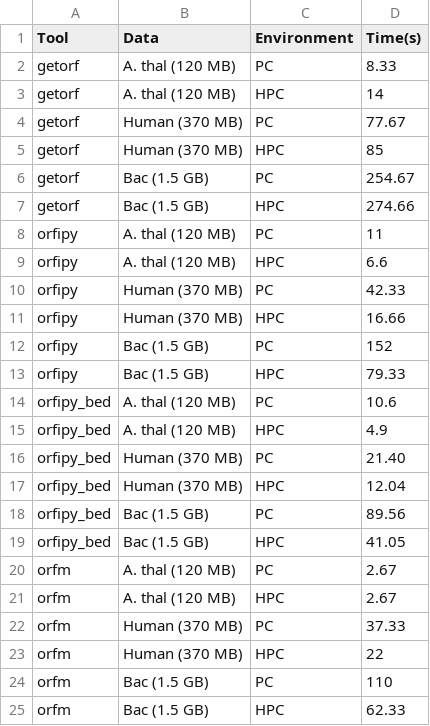
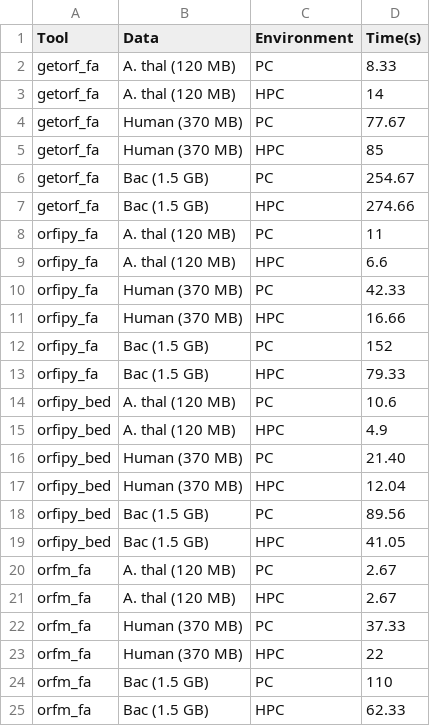
Before and after one commit to urmi-21/orfipy, a TSV file: scripts/results_new.tsv, drawn as a sheet.

```diff
--- a/scripts/results_new.tsv
+++ b/scripts/results_new.tsv
@@ -1,14 +1,14 @@
 Tool	Data	Environment	Time(s)
-getorf	A. thal (120 MB)	PC	8.33
-getorf	A. thal (120 MB)	HPC	14
-getorf	Human (370 MB)	PC	77.67
-getorf	Human (370 MB)	HPC	85
-getorf	Bac (1.5 GB)	PC	254.67
-getorf	Bac (1.5 GB)	HPC	274.66
-orfipy	A. thal (120 MB)	PC	11
-orfipy	A. thal (120 MB)	HPC	6.6
-orfipy	Human (370 MB)	PC	42.33
-orfipy	Human (370 MB)	HPC	16.66
-orfipy	Bac (1.5 GB)	PC	152
-orfipy	Bac (1.5 GB)	HPC	79.33
+getorf_fa	A. thal (120 MB)	PC	8.33
+getorf_fa	A. thal (120 MB)	HPC	14
+getorf_fa	Human (370 MB)	PC	77.67
+getorf_fa	Human (370 MB)	HPC	85
+getorf_fa	Bac (1.5 GB)	PC	254.67
+getorf_fa	Bac (1.5 GB)	HPC	274.66
+orfipy_fa	A. thal (120 MB)	PC	11
+orfipy_fa	A. thal (120 MB)	HPC	6.6
+orfipy_fa	Human (370 MB)	PC	42.33
+orfipy_fa	Human (370 MB)	HPC	16.66
+orfipy_fa	Bac (1.5 GB)	PC	152
+orfipy_fa	Bac (1.5 GB)	HPC	79.33
 orfipy_bed	A. thal (120 MB)	PC	10.6
@@ -19,7 +19,7 @@ orfipy_bed	Bac (1.5 GB)	PC	89.56
 orfipy_bed	Bac (1.5 GB)	HPC	41.05
-orfm	A. thal (120 MB)	PC	2.67
-orfm	A. thal (120 MB)	HPC	2.67
-orfm	Human (370 MB)	PC	37.33
-orfm	Human (370 MB)	HPC	22
-orfm	Bac (1.5 GB)	PC	110
-orfm	Bac (1.5 GB)	HPC	62.33
+orfm_fa	A. thal (120 MB)	PC	2.67
+orfm_fa	A. thal (120 MB)	HPC	2.67
+orfm_fa	Human (370 MB)	PC	37.33
+orfm_fa	Human (370 MB)	HPC	22
+orfm_fa	Bac (1.5 GB)	PC	110
+orfm_fa	Bac (1.5 GB)	HPC	62.33
```
Also changed, not shown: 3 other files.
